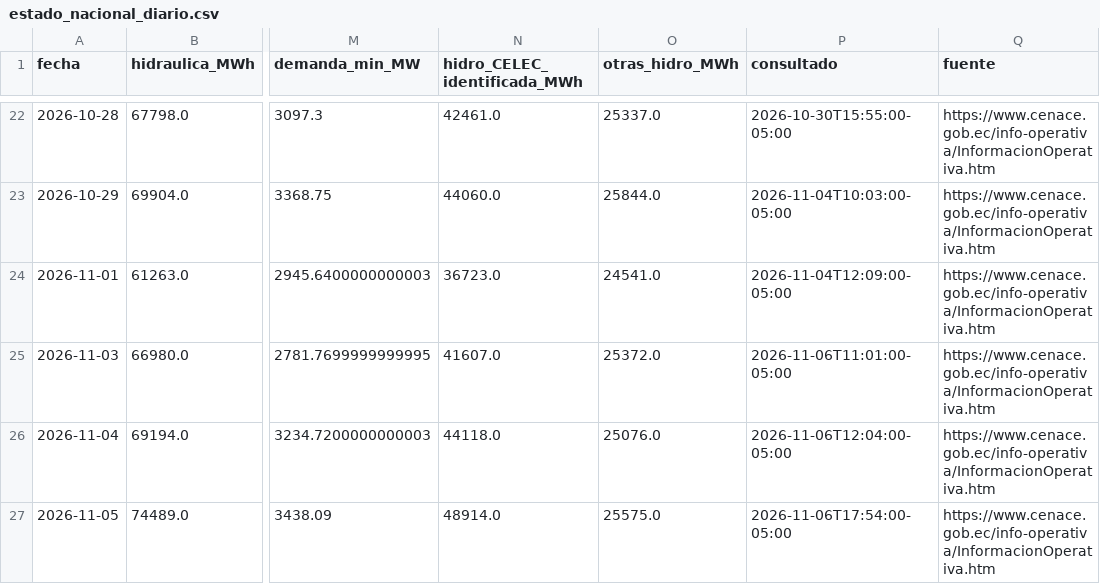
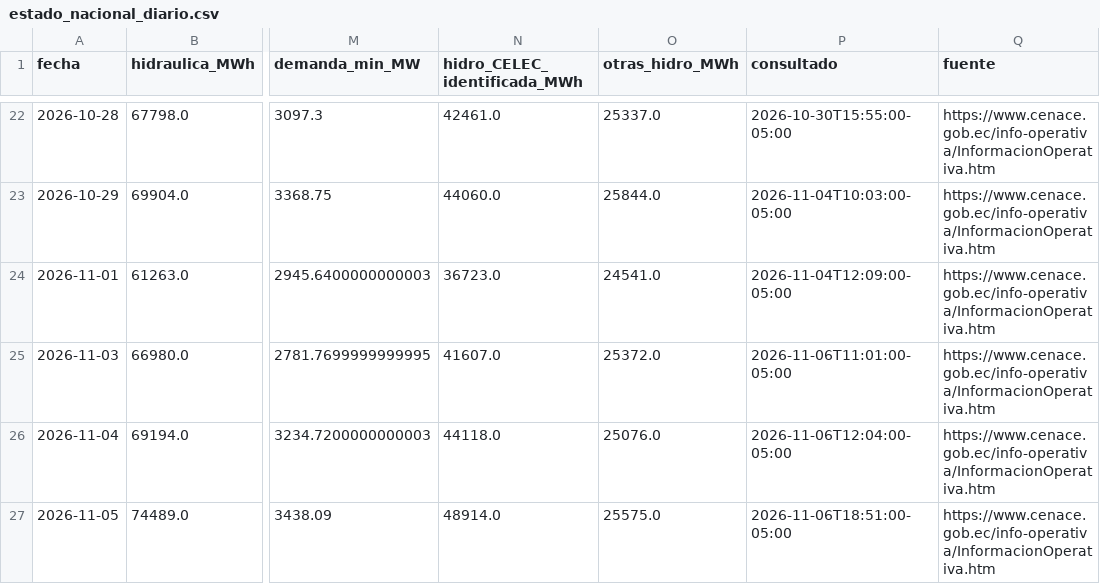
Before and after one commit to screspo111-sys/Energ-a_SC, a CSV file: dashboard/estado_nacional_diario.csv, drawn as a sheet; only a part is shown, gaps mark what is left out; the diff names each change by its address in the sheet, - before the commit and + after, or states it on an @@ line.

```diff
--- a/dashboard/estado_nacional_diario.csv
+++ b/dashboard/estado_nacional_diario.csv
-P27 (consultado): 2026-11-06T17:54:00-05:00
+P27 (consultado): 2026-11-06T18:51:00-05:00
```
Also changed, not shown: dashboard/demanda_sni.csv, dashboard/generacion_horaria_30d.csv, 11 other files.
